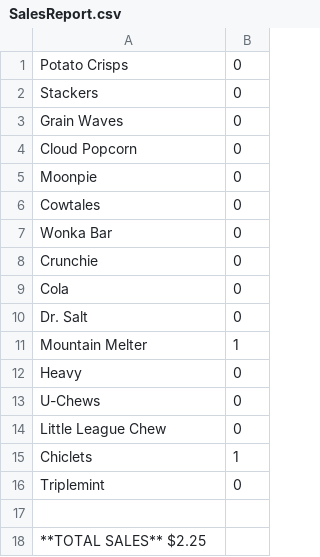
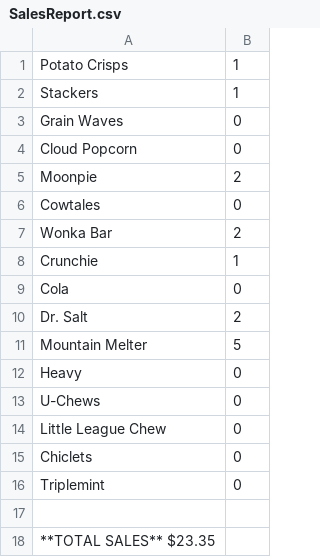
Before and after one commit to dlyoung1/Vending-Machine, a CSV file: capstone/SalesReport.csv, drawn as a sheet.

```diff
--- a/capstone/SalesReport.csv
+++ b/capstone/SalesReport.csv
@@ -1,12 +1,12 @@
-Potato Crisps|0
-Stackers|0
+Potato Crisps|1
+Stackers|1
 Grain Waves|0
 Cloud Popcorn|0
-Moonpie|0
+Moonpie|2
 Cowtales|0
-Wonka Bar|0
-Crunchie|0
+Wonka Bar|2
+Crunchie|1
 Cola|0
-Dr. Salt|0
-Mountain Melter|1
+Dr. Salt|2
+Mountain Melter|5
 Heavy|0
@@ -14,5 +14,5 @@ U-Chews|0
 Little League Chew|0
-Chiclets|1
+Chiclets|0
 Triplemint|0
 
-**TOTAL SALES** $2.25
+**TOTAL SALES** $23.35
```
Also changed, not shown: 4 other files.
